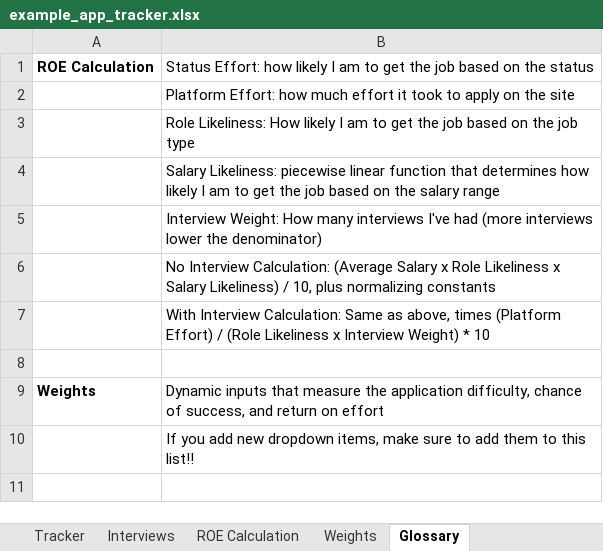
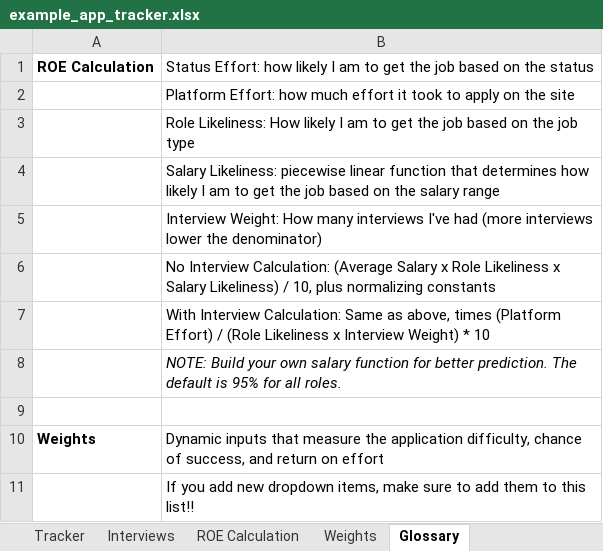
Before and after one commit to gwharris/application_tracker, an Excel workbook: example_app_tracker.xlsx, sheet Glossary, drawn as a sheet; values as stored, in another font and other column widths than the file's, no borders; the diff names each change by its address in the sheet, - before the commit and + after, or states it on an @@ line.

```diff
--- a/example_app_tracker.xlsx (sheet Glossary)
+++ b/example_app_tracker.xlsx (sheet Glossary)
+row 8:  | NOTE: Build your own salary function for better prediction. The default is 95% for all roles.
```
Also changed, not shown: sheet ROE Calculation, sheet Tracker, sheet Weights, formulas that keep their value, 2 other files.
